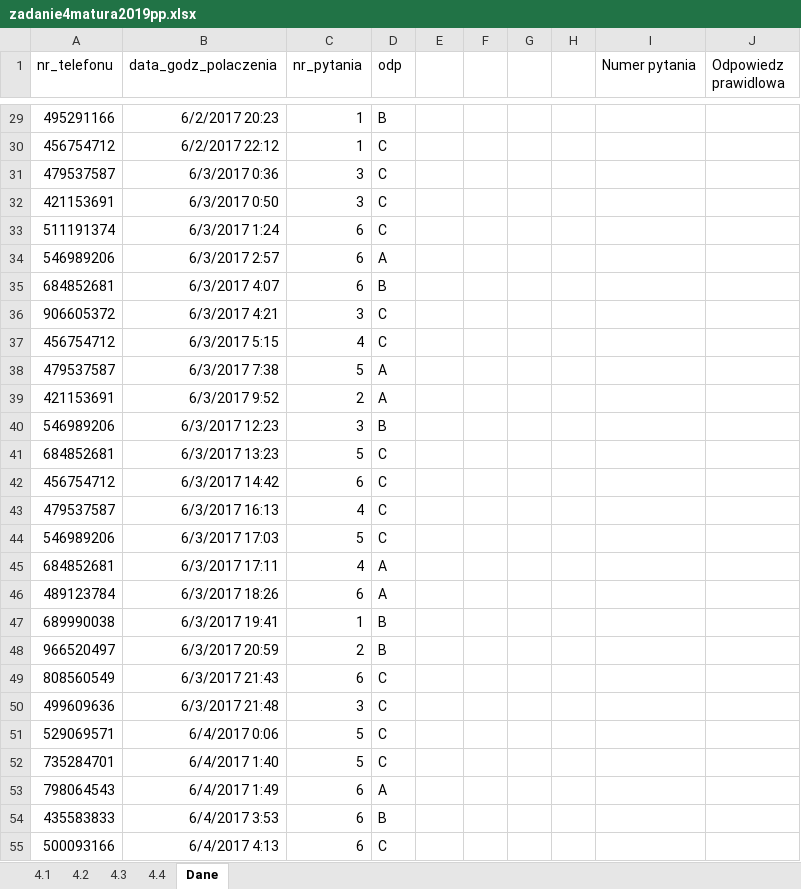
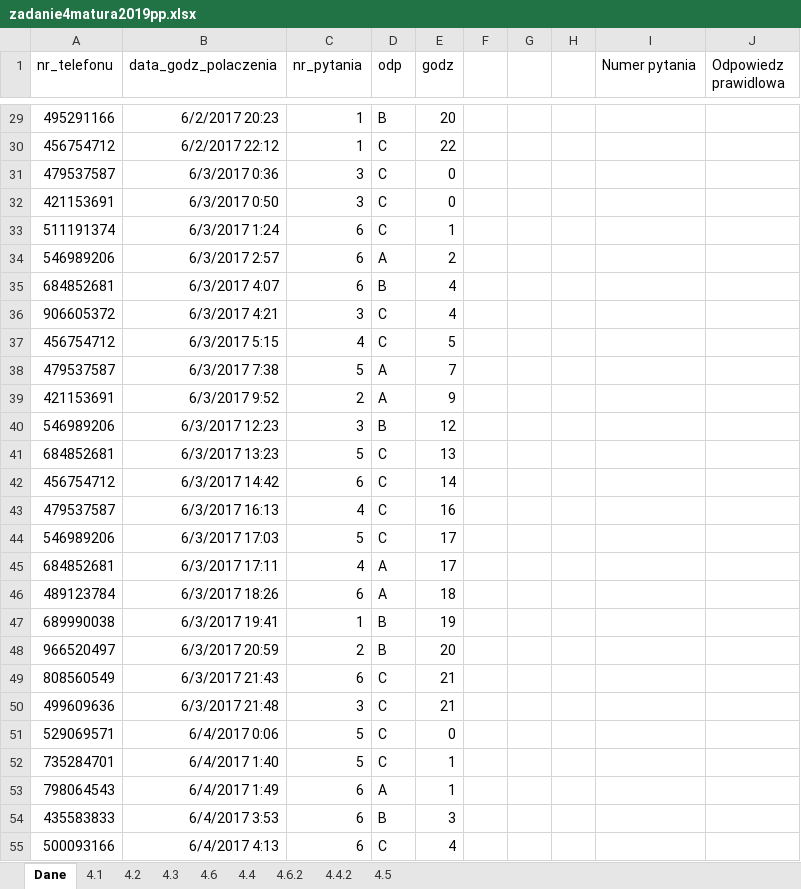
Before and after one commit to JaroslawZabielski/MaturyPodstawowe, an Excel workbook: matura2019PP/zadanie4matura2019pp.xlsx, sheet Dane, drawn as a sheet; only a part is shown, gaps mark what is left out; values as stored, in another font and other column widths than the file's, no borders; the diff covers the shown part only; the diff names each change by its address in the sheet, - before the commit and + after, or states it on an @@ line.

```diff
--- a/matura2019PP/zadanie4matura2019pp.xlsx (sheet Dane)
+++ b/matura2019PP/zadanie4matura2019pp.xlsx (sheet Dane)
+sheet tab: 4.6
+sheet tab: 4.6.2
+sheet tab: 4.4.2
+sheet tab: 4.5
@@ sheet tab order changed: Dane | 4.1 | 4.2 | 4.3 | 4.6 | 4.4 | 4.6.2 | 4.4.2 | 4.5 @@
-E1: (empty)
+E1: godz
-E29 (godz): (empty)
+E29 (godz): 20
-E30 (godz): (empty)
+E30 (godz): 22
-E31:E32 (godz): (empty)
+E31:E32 (godz): 0
-E33 (godz): (empty)
+E33 (godz): 1
-E34 (godz): (empty)
+E34 (godz): 2
-E35:E36 (godz): (empty)
+E35:E36 (godz): 4
-E37 (godz): (empty)
+E37 (godz): 5
-E38 (godz): (empty)
+E38 (godz): 7
-E39 (godz): (empty)
+E39 (godz): 9
-E40 (godz): (empty)
+E40 (godz): 12
-E41 (godz): (empty)
+E41 (godz): 13
-E42 (godz): (empty)
+E42 (godz): 14
-E43 (godz): (empty)
+E43 (godz): 16
-E44:E45 (godz): (empty)
+E44:E45 (godz): 17
-E46 (godz): (empty)
+E46 (godz): 18
-E47 (godz): (empty)
+E47 (godz): 19
-E48 (godz): (empty)
+E48 (godz): 20
-E49:E50 (godz): (empty)
+E49:E50 (godz): 21
-E51 (godz): (empty)
+E51 (godz): 0
-E52:E53 (godz): (empty)
+E52:E53 (godz): 1
-E54 (godz): (empty)
+E54 (godz): 3
-E55 (godz): (empty)
+E55 (godz): 4
```
Also changed, not shown: 3 added rows and 953 edited cells elsewhere in this sheet, sheet 4.3, sheet 4.4, formulas that keep their value, 1 other file.
